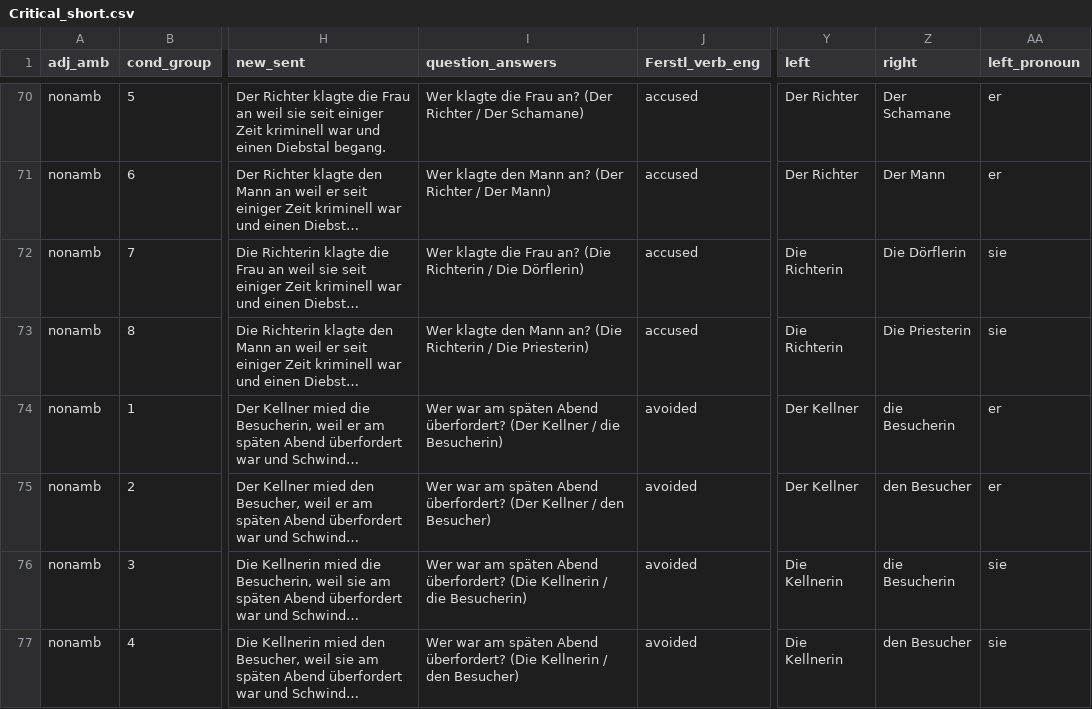
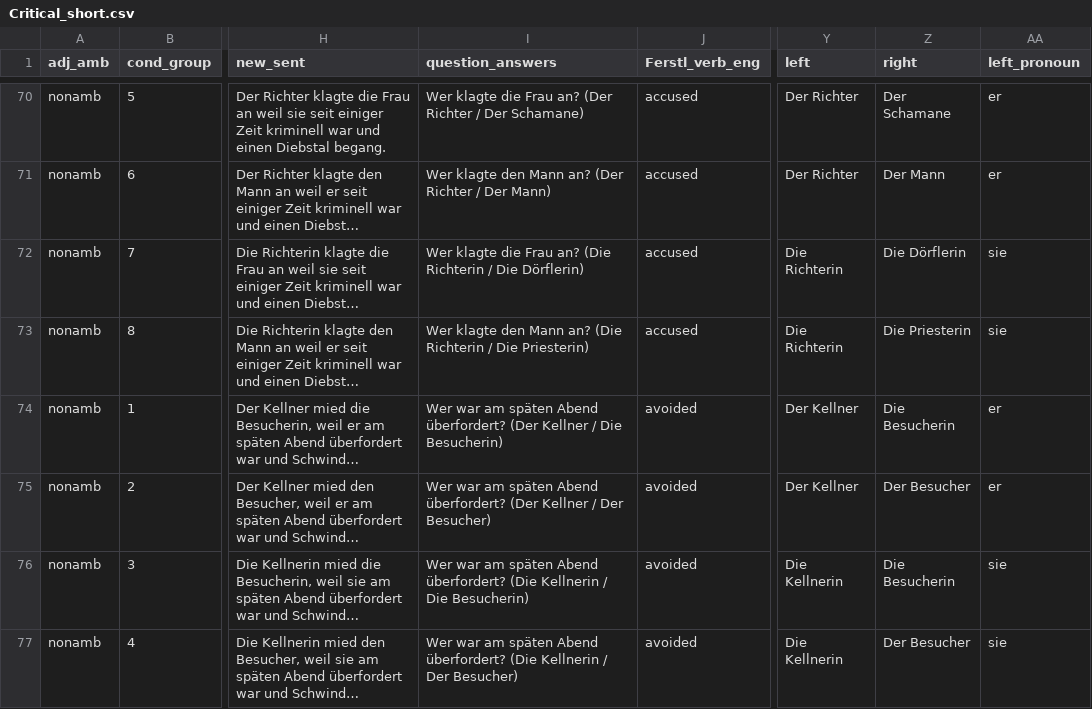
Before and after one commit to pragmatic-inference/implicit_causality_martin, a CSV file: chunk_includes/Critical_short.csv, drawn as a sheet; only a part is shown, gaps mark what is left out; long unchanged cells end in …; the diff covers the shown part only; the diff names each change by its address in the sheet, - before the commit and + after, or states it on an @@ line.

```diff
--- a/chunk_includes/Critical_short.csv
+++ b/chunk_includes/Critical_short.csv
-I74 (question_answers): …Kellner / die Besucherin)
+I74 (question_answers): …Kellner / Die Besucherin)
-Z74 (right): die Besucherin
+Z74 (right): Die Besucherin
-I75 (question_answers): …Kellner / den Besucher)
+I75 (question_answers): …Kellner / Der Besucher)
-Z75 (right): den Besucher
+Z75 (right): Der Besucher
-I76 (question_answers): …Kellnerin / die Besucherin)
+I76 (question_answers): …Kellnerin / Die Besucherin)
-Z76 (right): die Besucherin
+Z76 (right): Die Besucherin
-I77 (question_answers): …Kellnerin / den Besucher)
+I77 (question_answers): …Kellnerin / Der Besucher)
-Z77 (right): den Besucher
+Z77 (right): Der Besucher
```
Also changed, not shown: 24 edited cells elsewhere in this file, chunk_includes/Critical.csv.
